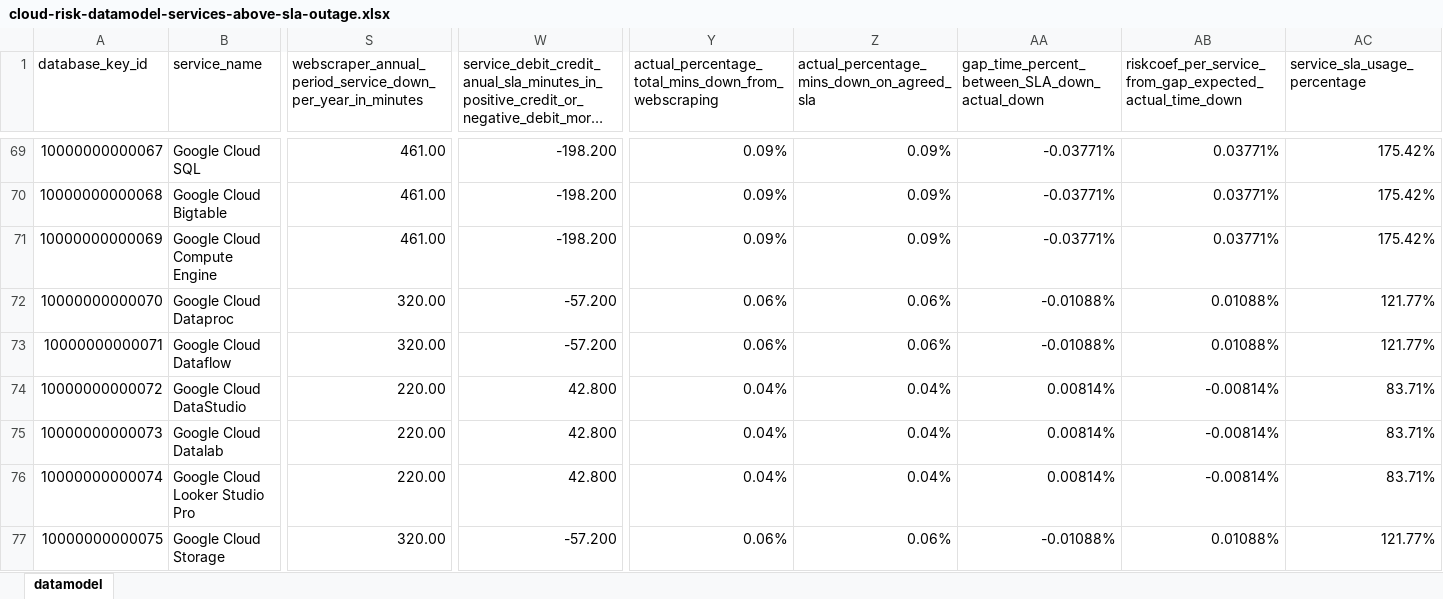
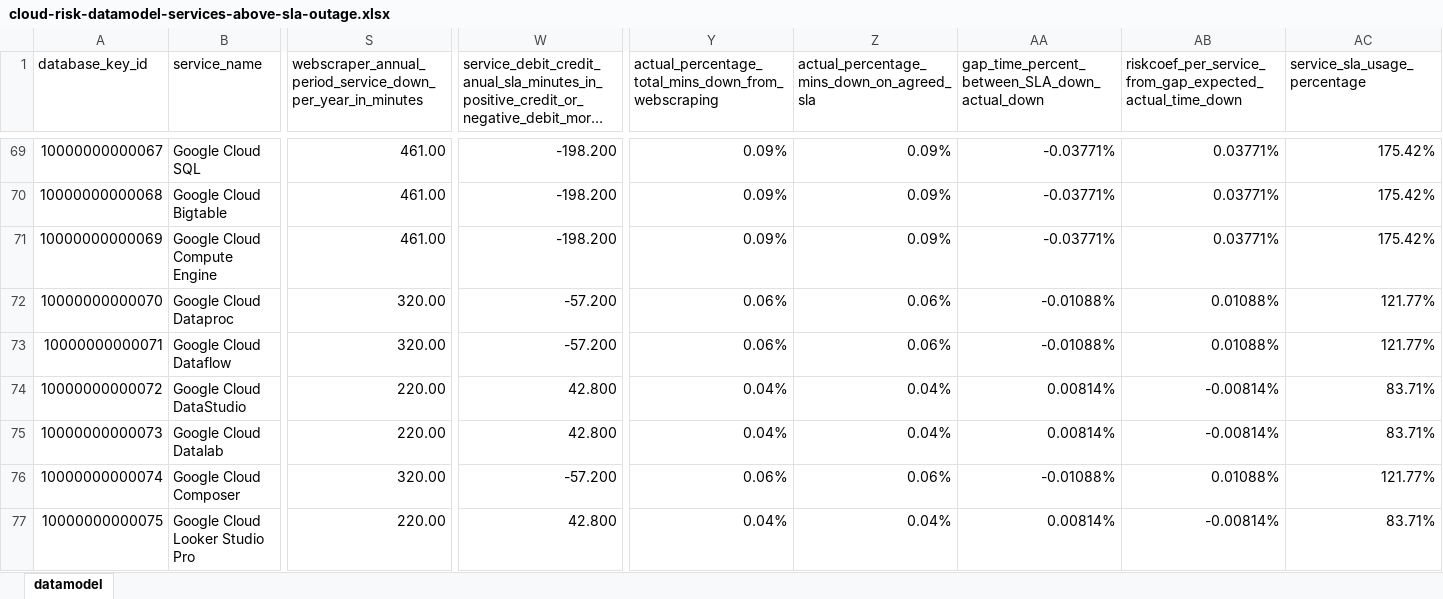
Before and after one commit to jpacerqueira/insureyourtechcloudgraph, an Excel workbook: information/datamodel/cloud-risk-datamodel-services-above-sla-outage.xlsx, sheet datamodel, drawn as a sheet; only a part is shown, gaps mark what is left out; long unchanged cells end in …; values as stored, in another font and other column widths than the file's, no cell formats; charts and pictures not drawn; the diff covers the shown part only; the diff names each change by its address in the sheet, - before the commit and + after, or states it on an @@ line.

```diff
--- a/information/datamodel/cloud-risk-datamodel-services-above-sla-outage.xlsx (sheet datamodel)
+++ b/information/datamodel/cloud-risk-datamodel-services-above-sla-outage.xlsx (sheet datamodel)
-B76 (service_name): Google Cloud Looker Studio Pro
+B76 (service_name): Google Cloud Composer
-S76: 220.00
+S76: 320.00
-W76: 42.800
+W76: -57.200
-Y76: 0.04%
+Y76: 0.06%
-Z76: 0.04%
+Z76: 0.06%
-AA76: 0.00814%
+AA76: -0.01088%
-AB76: -0.00814%
+AB76: 0.01088%
-AC76 (service_sla_usage_percentage): 83.71%
+AC76 (service_sla_usage_percentage): 121.77%
-B77 (service_name): Google Cloud Storage
+B77 (service_name): Google Cloud Looker Studio Pro
-S77: 320.00
+S77: 220.00
-W77: -57.200
+W77: 42.800
-Y77: 0.06%
+Y77: 0.04%
-Z77: 0.06%
+Z77: 0.04%
-AA77: -0.01088%
+AA77: 0.00814%
-AB77: 0.01088%
+AB77: -0.00814%
-AC77 (service_sla_usage_percentage): 121.77%
+AC77 (service_sla_usage_percentage): 83.71%
```
Also changed, not shown: 2 added rows and 529 edited cells elsewhere in this sheet, cell formats, 12 other files.
